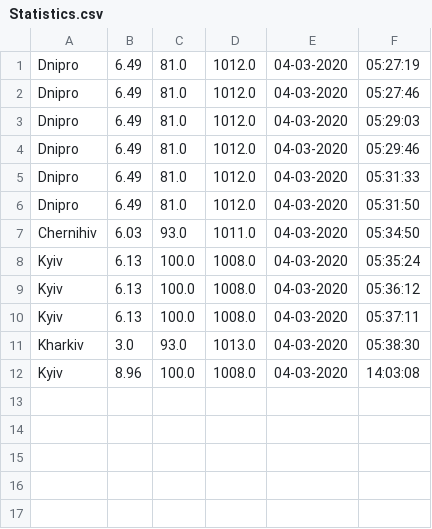
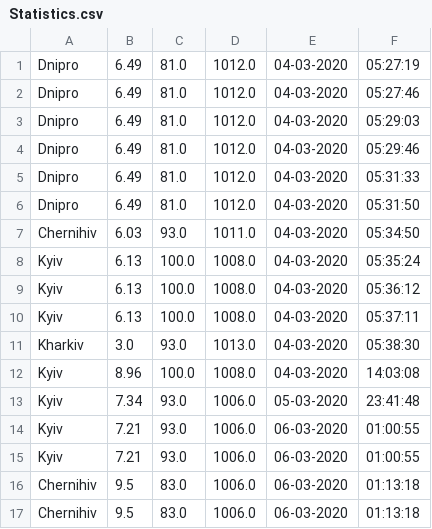
Before and after one commit to ShulzhenkoA/JavaExternal, a CSV file: WeatherApp/src/main/resources/Statistics.csv, drawn as a sheet.

```diff
--- a/WeatherApp/src/main/resources/Statistics.csv
+++ b/WeatherApp/src/main/resources/Statistics.csv
@@ -12 +12,6 @@ Kharkiv;3.0;93.0;1013.0;04-03-2020;05:38:30
 Kyiv;8.96;100.0;1008.0;04-03-2020;14:03:08
+Kyiv;7.34;93.0;1006.0;05-03-2020;23:41:48
+Kyiv;7.21;93.0;1006.0;06-03-2020;01:00:55
+Kyiv;7.21;93.0;1006.0;06-03-2020;01:00:55
+Chernihiv;9.5;83.0;1006.0;06-03-2020;01:13:18
+Chernihiv;9.5;83.0;1006.0;06-03-2020;01:13:18
```
Also changed, not shown: 9 other files.
